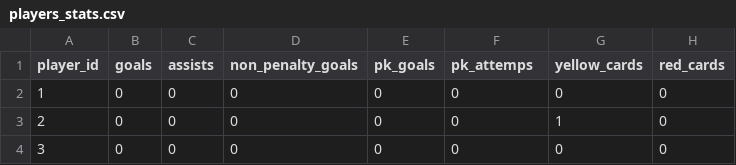
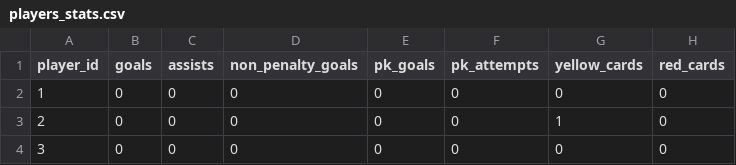
Before and after one commit to Alexx-Flores/smu_group2_project2worldcup, a CSV file: Sajid_project_2/players_stats.csv, drawn as a sheet; only a part is shown.

```diff
--- a/Sajid_project_2/players_stats.csv
+++ b/Sajid_project_2/players_stats.csv
@@ -1,2 +1,2 @@
-player_id,goals,assists,non_penalty_goals,pk_goals,pk_attemps,yellow_cards,red_cards
+player_id,goals,assists,non_penalty_goals,pk_goals,pk_attempts,yellow_cards,red_cards
 1,0,0,0,0,0,0,0
```
Also changed, not shown: Sajid_project_2/all_players_main.csv, Sajid_project_2/clubs.csv, 5 other files.
